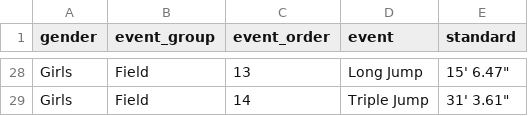
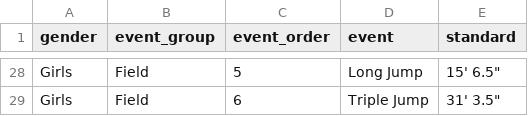
Before and after one commit to pwalesdi/mvxctf_website, a CSV file: assets/data/varsity-standards.csv, drawn as a sheet; only a part is shown, gaps mark what is left out; the diff covers the shown part only; the diff names each change by its address in the sheet, - before the commit and + after, or states it on an @@ line.

```diff
--- a/assets/data/varsity-standards.csv
+++ b/assets/data/varsity-standards.csv
-C28 (event_order): 13
+C28 (event_order): 5
-E28 (standard): 15' 6.47"
+E28 (standard): 15' 6.5"
-C29 (event_order): 14
+C29 (event_order): 6
-E29 (standard): 31' 3.61"
+E29 (standard): 31' 3.5"
```
Also changed, not shown: 4 added rows, 4 removed rows and 32 edited cells elsewhere in this file, assets/data/letter-winners.csv, 3 other files.
